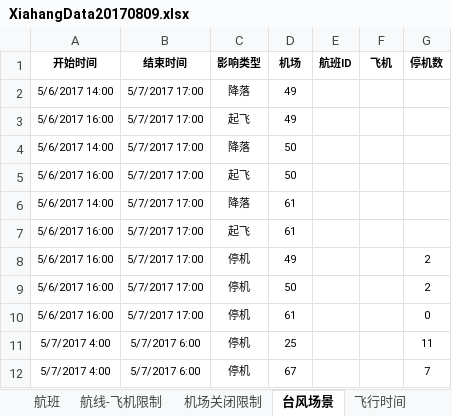
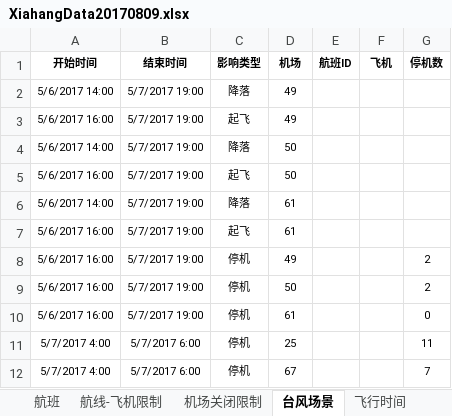
Before and after one commit to lingouzhu/xiamengAirline, an Excel workbook: Xiahang/XiahangData20170809.xlsx, sheet 台风场景, drawn as a sheet; values as stored, in another font and other column widths than the file's, no borders; the diff names each change by its address in the sheet, - before the commit and + after, or states it on an @@ line.

Commit message:
new taifeng time

```diff
--- a/Xiahang/XiahangData20170809.xlsx (sheet 台风场景)
+++ b/Xiahang/XiahangData20170809.xlsx (sheet 台风场景)
-B2:B10 (结束时间): 5/7/2017 17:00
+B2:B10 (结束时间): 5/7/2017 19:00
```
